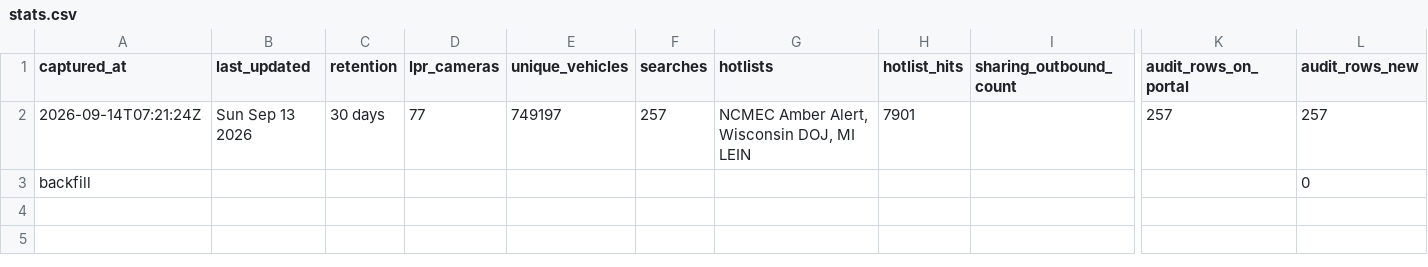
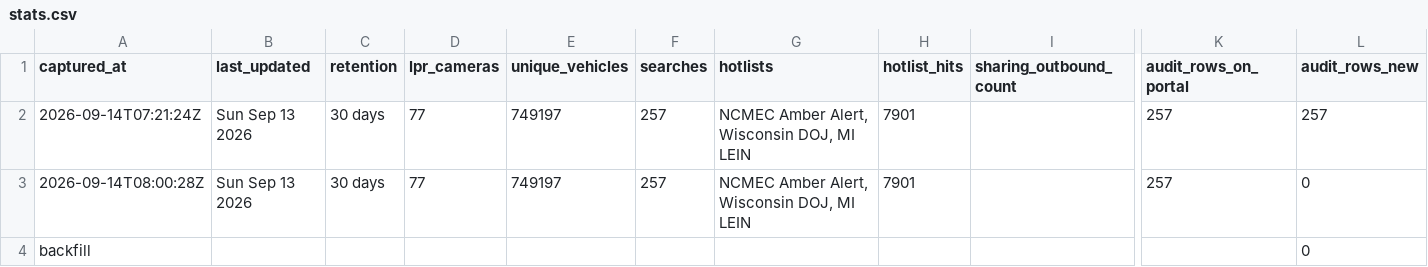
Before and after one commit to Cantica-Systems/flock-transparency, a CSV file: wayne/data/taylor-city-pd/stats.csv, drawn as a sheet; only a part is shown, gaps mark what is left out; rows hold the shown columns only; the diff names each change by its address in the sheet, - before the commit and + after, or states it on an @@ line.

Commit message:
Update at 2026-09-14T08:00Z (taylor-city-pd +0)

```diff
--- a/wayne/data/taylor-city-pd/stats.csv
+++ b/wayne/data/taylor-city-pd/stats.csv
+row 3: 2026-09-14T08:00:28Z | Sun Sep 13 2026 | 30 days | 77 | 749197 | 257 | NCMEC Amber Alert, Wisconsin DOJ, MI LEIN | 7901 |  | 257 | 0
```
Also changed, not shown: 2 other files.
